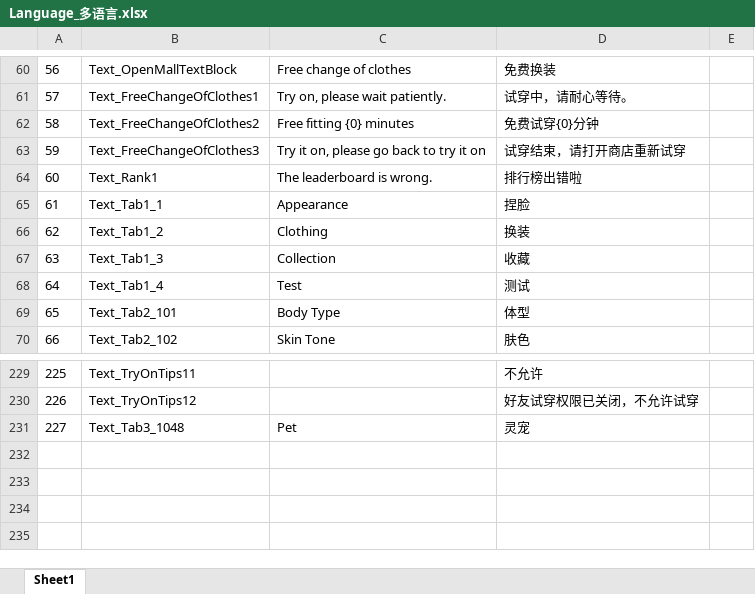
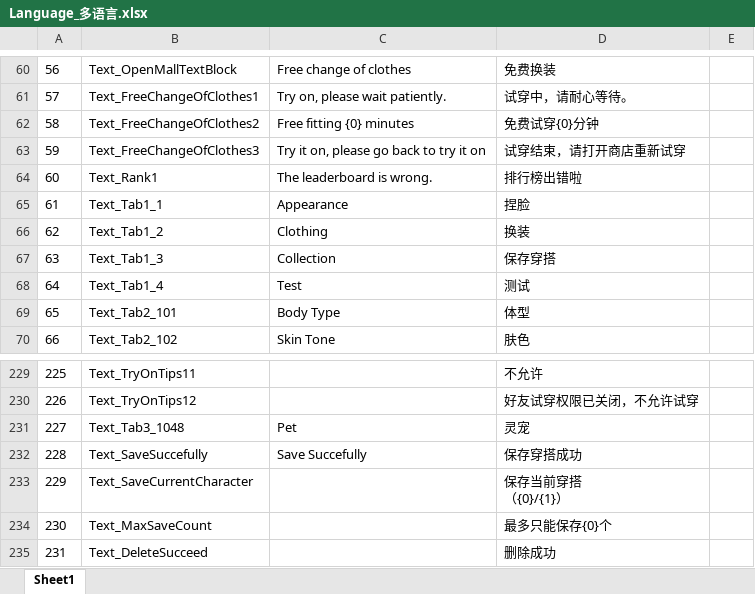
Before and after one commit to HKZUNITY/rp, an Excel workbook: rp/Excel/Language_多语言.xlsx, sheet Sheet1, drawn as a sheet; only a part is shown, gaps mark what is left out; values as stored, in another font and other column widths than the file's, no borders; ↵ is a line break in a cell; the diff names each change by its address in the sheet, - before the commit and + after, or states it on an @@ line.

Commit message:
露营：保存穿搭

```diff
--- a/rp/Excel/Language_多语言.xlsx (sheet Sheet1)
+++ b/rp/Excel/Language_多语言.xlsx (sheet Sheet1)
-D67: 收藏
+D67: 保存穿搭
+row 232: 228 | Text_SaveSuccefully | Save Succefully | 保存穿搭成功
+row 233: 229 | Text_SaveCurrentCharacter |  | 保存当前穿搭 ↵ （{0}/{1}）
+row 234: 230 | Text_MaxSaveCount |  | 最多只能保存{0}个
+row 235: 231 | Text_DeleteSucceed |  | 删除成功
```
Also changed, not shown: 29 other files.
